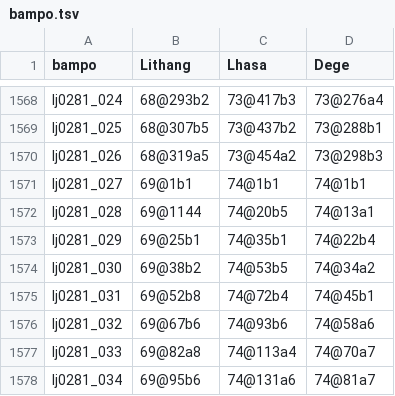
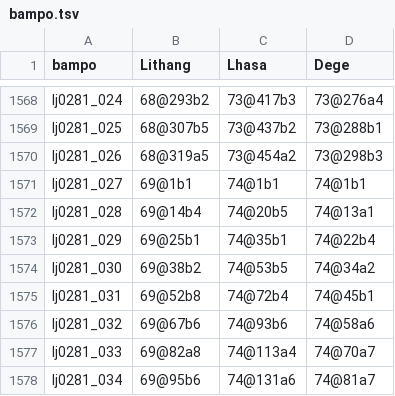
Before and after one commit to ccwen/pedurma-catalog, a TSV file: bampo.tsv, drawn as a sheet; only a part is shown, gaps mark what is left out; the diff covers the shown part only.

```diff
--- a/bampo.tsv
+++ b/bampo.tsv
@@ -1571,3 +1571,3 @@ lj0281_026	68@319a5	73@454a2	73@298b3
 lj0281_027	69@1b1	74@1b1	74@1b1
-lj0281_028	69@1144	74@20b5	74@13a1
+lj0281_028	69@14b4	74@20b5	74@13a1
 lj0281_029	69@25b1	74@35b1	74@22b4
```
Also changed, not shown: 34 edited cells elsewhere in this file, 2 other files.
